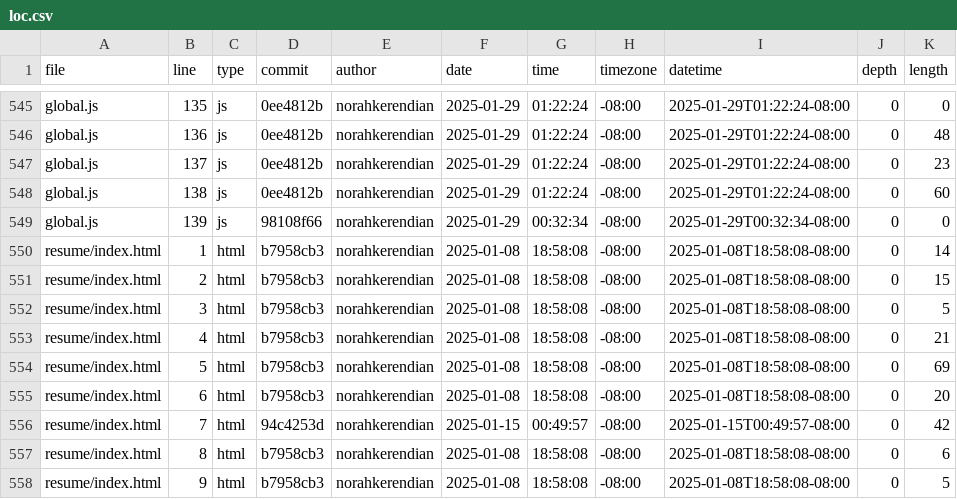
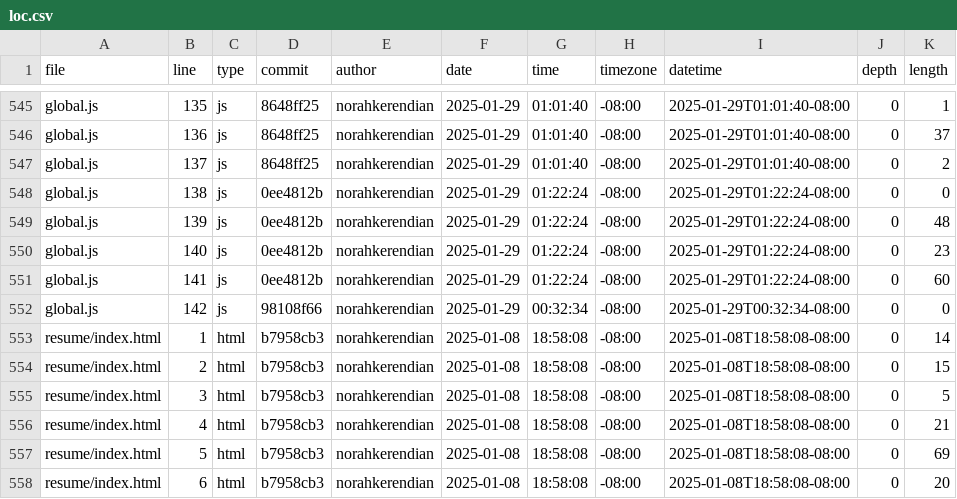
Before and after one commit to norahkerendian/portfolio, a CSV file: meta/loc.csv, drawn as a sheet; only a part is shown, gaps mark what is left out; the shorter side is filled out with more unchanged rows; the diff covers the shown part only; the diff names each change by its address in the sheet, - before the commit and + after, or states it on an @@ line.

```diff
--- a/meta/loc.csv
+++ b/meta/loc.csv
-D545:D547 (commit): 0ee4812b
+D545:D547 (commit): 8648ff25
-G545:G547 (time): 01:22:24
+G545:G547 (time): 01:01:40
-I545:I547 (datetime): 2025-01-29T01:22:24-08:00
+I545:I547 (datetime): 2025-01-29T01:01:40-08:00
-K545 (length): 0
+K545 (length): 1
-K546 (length): 48
+K546 (length): 37
-K547 (length): 23
+K547 (length): 2
-K548 (length): 60
+K548 (length): 0
-D549 (commit): 98108f66
+D549 (commit): 0ee4812b
-G549 (time): 00:32:34
+G549 (time): 01:22:24
-I549 (datetime): 2025-01-29T00:32:34-08:00
+I549 (datetime): 2025-01-29T01:22:24-08:00
-K549 (length): 0
+K549 (length): 48
+row 550: global.js | 140 | js | 0ee4812b | norahkerendian | 2025-01-29 | 01:22:24 | -08:00 | 2025-01-29T01:22:24-08:00 | 0 | 23
+row 551: global.js | 141 | js | 0ee4812b | norahkerendian | 2025-01-29 | 01:22:24 | -08:00 | 2025-01-29T01:22:24-08:00 | 0 | 60
+row 552: global.js | 142 | js | 98108f66 | norahkerendian | 2025-01-29 | 00:32:34 | -08:00 | 2025-01-29T00:32:34-08:00 | 0 | 0
```
Also changed, not shown: 46 edited cells elsewhere in this file.
